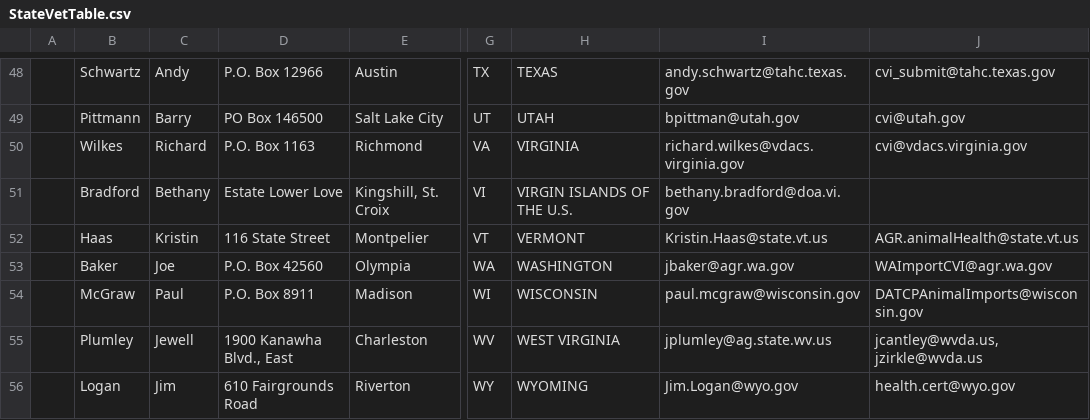
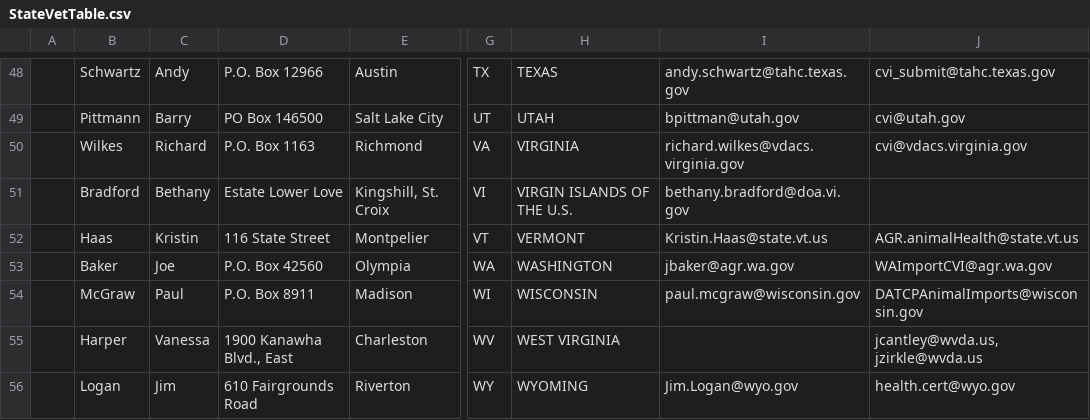
Before and after one commit to mkm1879/Civet, a CSV file: StateVetTable.csv, drawn as a sheet; only a part is shown, gaps mark what is left out; the diff names each change by its address in the sheet, - before the commit and + after, or states it on an @@ line.

Commit message:
Updated StateVetTable

```diff
--- a/StateVetTable.csv
+++ b/StateVetTable.csv
-B55: Plumley
+B55: Harper
-C55: Jewell
+C55: Vanessa
-I55: jplumley@ag.state.wv.us
+I55: (empty)
```
